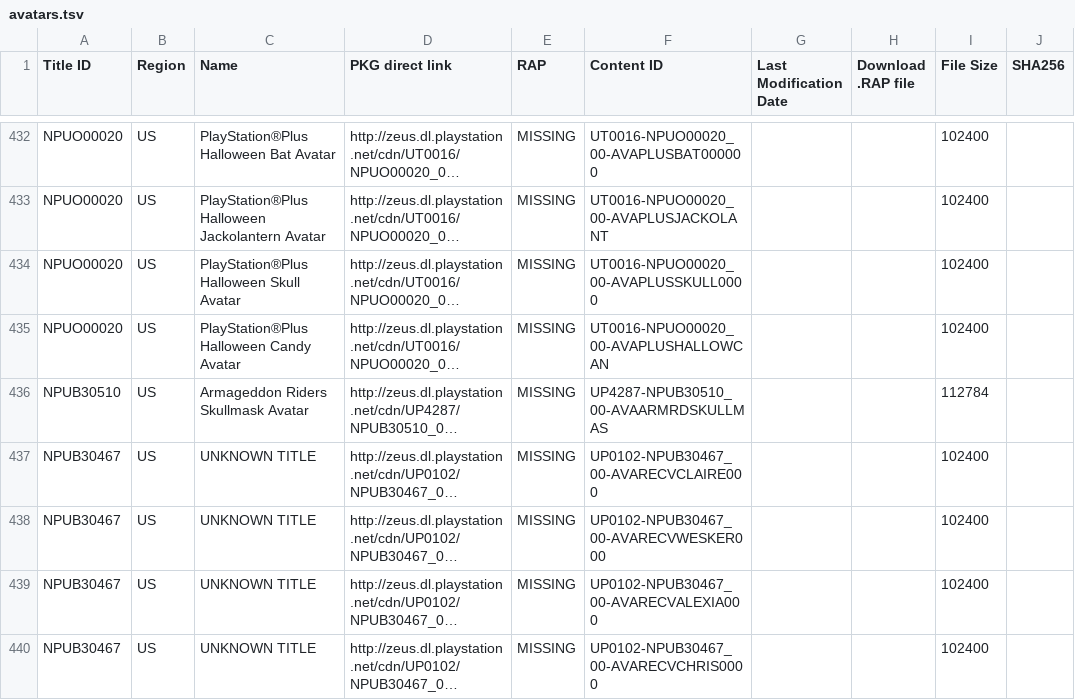
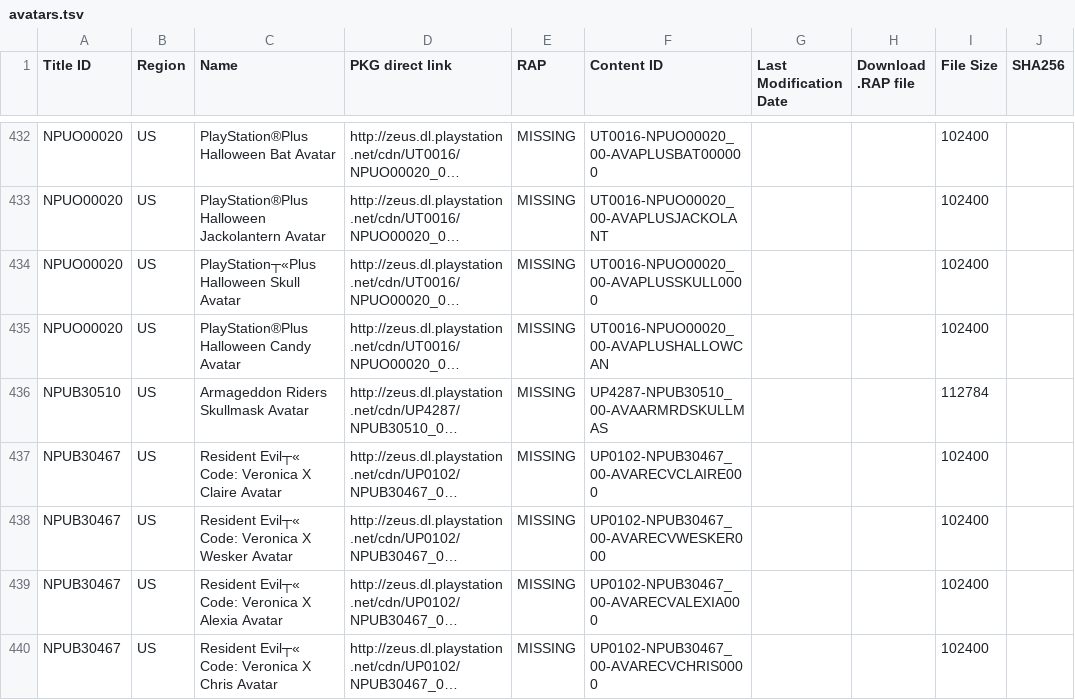
Before and after one commit to PS3-Pro/PSN-Content, a TSV file: resources/database/content/official/pending/avatars.tsv, drawn as a sheet; only a part is shown, gaps mark what is left out; long unchanged cells end in …; the diff covers the shown part only; the diff names each change by its address in the sheet, - before the commit and + after, or states it on an @@ line.

Commit message:
Auto-update: Synchronized with NoPayStation (Official & Pending)

```diff
--- a/resources/database/content/official/pending/avatars.tsv
+++ b/resources/database/content/official/pending/avatars.tsv
-C434 (Name): PlayStation®Plus Halloween Skull Avatar
+C434 (Name): PlayStation┬«Plus Halloween Skull Avatar
-C437 (Name): UNKNOWN TITLE
+C437 (Name): Resident Evil┬« Code: Veronica X Claire Avatar
-C438 (Name): UNKNOWN TITLE
+C438 (Name): Resident Evil┬« Code: Veronica X Wesker Avatar
-C439 (Name): UNKNOWN TITLE
+C439 (Name): Resident Evil┬« Code: Veronica X Alexia Avatar
-C440 (Name): UNKNOWN TITLE
+C440 (Name): Resident Evil┬« Code: Veronica X Chris Avatar
```
Also changed, not shown: 23 edited cells elsewhere in this file, resources/database/content/latest/latest_dlcs.tsv, resources/database/content/latest/latest_themes.tsv, 11 other files.
